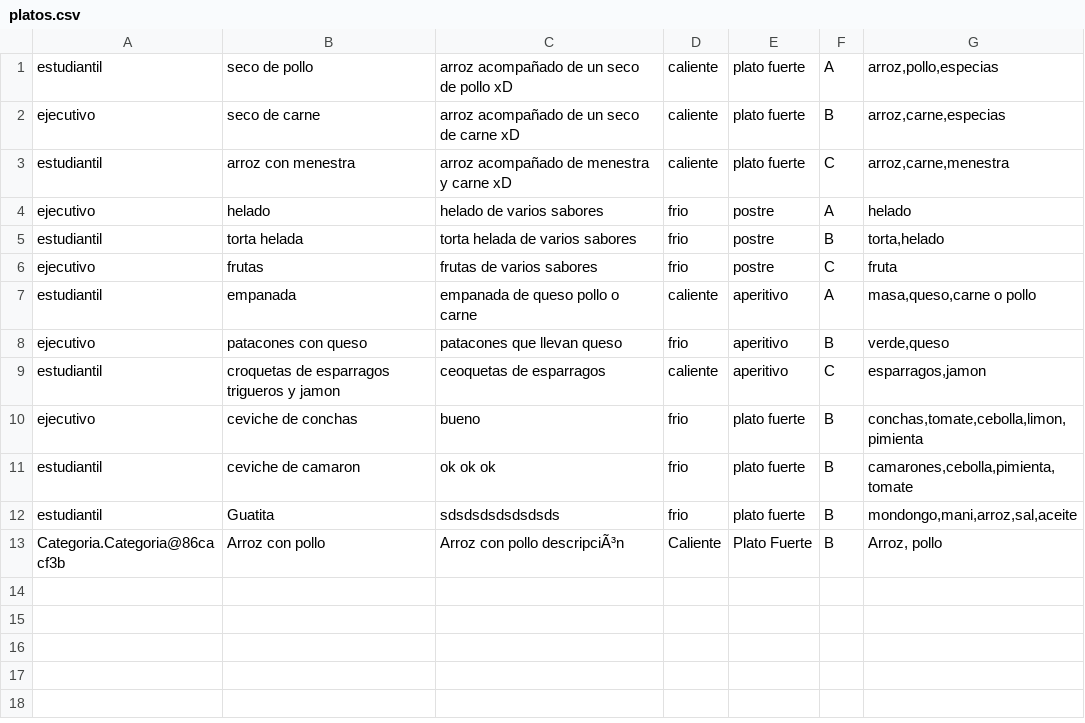
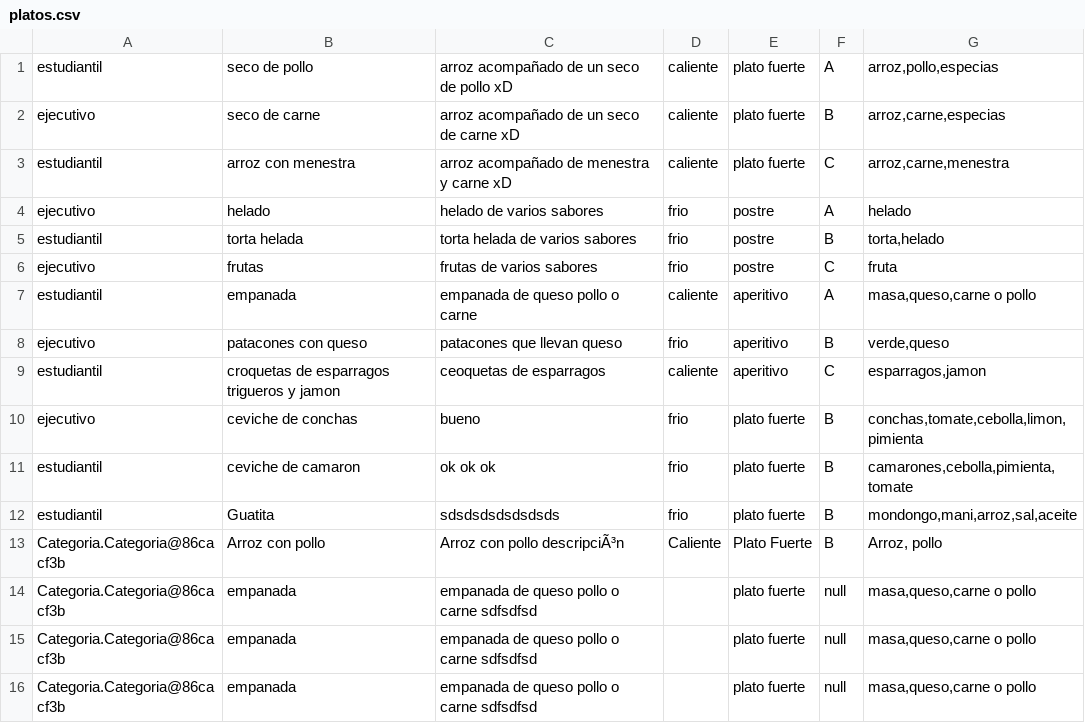
Before and after one commit to Jealvia/DS2017-G9, a CSV file: Proyecto/platos.csv, drawn as a sheet; the diff names each change by its address in the sheet, - before the commit and + after, or states it on an @@ line.

```diff
--- a/Proyecto/platos.csv
+++ b/Proyecto/platos.csv
+row 14: Categoria.Categoria@86cacf3b | empanada | empanada de queso pollo o carne sdfsdfsd |  | plato fuerte | null | masa,queso,carne o pollo
+row 15: Categoria.Categoria@86cacf3b | empanada | empanada de queso pollo o carne sdfsdfsd |  | plato fuerte | null | masa,queso,carne o pollo
+row 16: Categoria.Categoria@86cacf3b | empanada | empanada de queso pollo o carne sdfsdfsd |  | plato fuerte | null | masa,queso,carne o pollo
```
Also changed, not shown: 1 other file.
